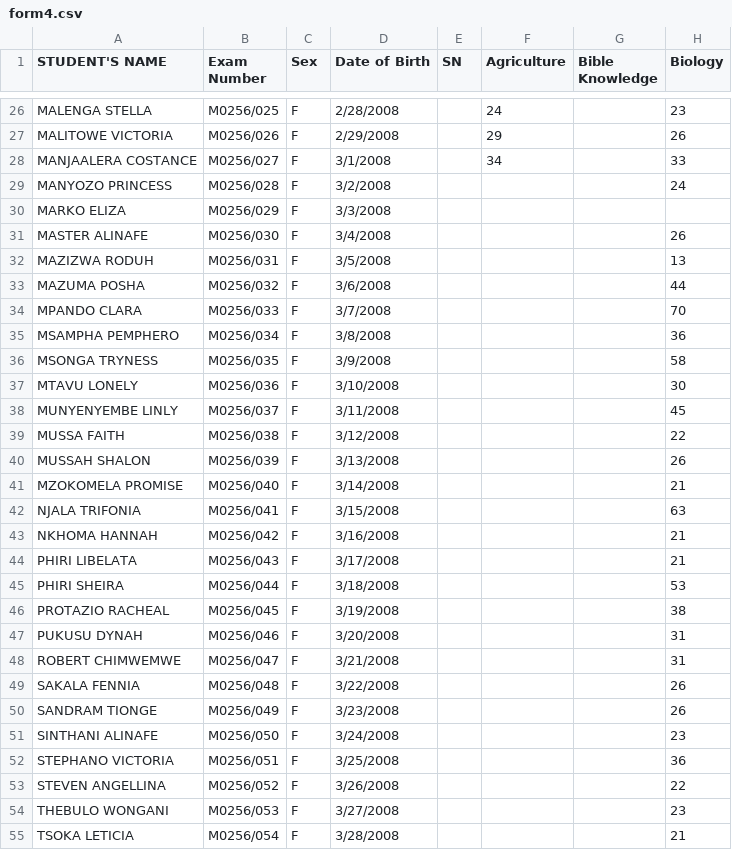
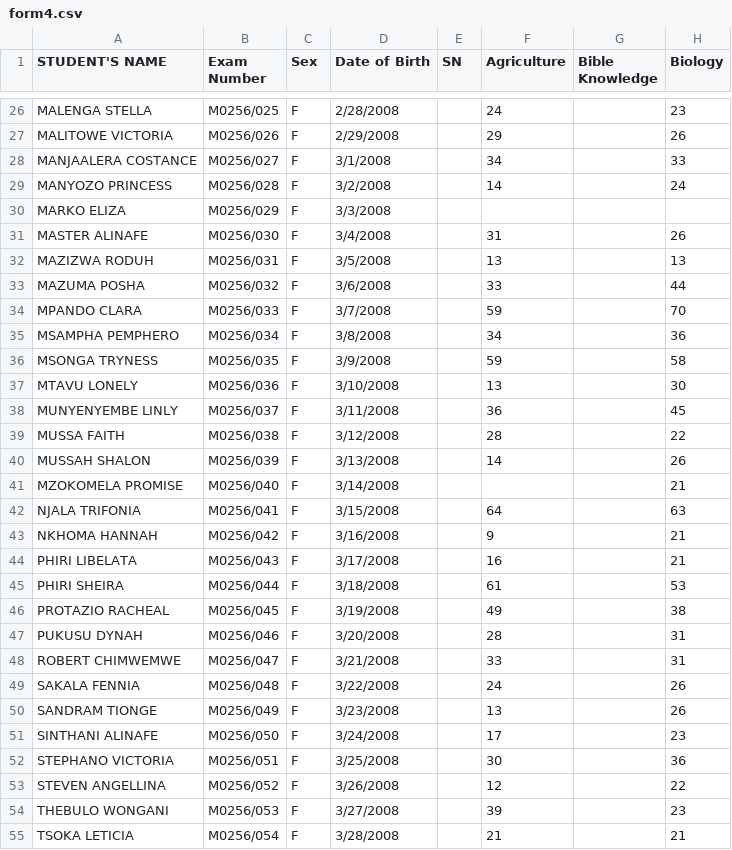
Before and after one commit to enitac/c, a CSV file: form4.csv, drawn as a sheet; only a part is shown, gaps mark what is left out; the diff covers the shown part only; the diff names each change by its address in the sheet, - before the commit and + after, or states it on an @@ line.

Commit message:
Update: form4 - Agriculture (4/30/2026, 7:59:42 AM)

```diff
--- a/form4.csv
+++ b/form4.csv
-F29 (Agriculture): (empty)
+F29 (Agriculture): 14
-F31 (Agriculture): (empty)
+F31 (Agriculture): 31
-F32 (Agriculture): (empty)
+F32 (Agriculture): 13
-F33 (Agriculture): (empty)
+F33 (Agriculture): 33
-F34 (Agriculture): (empty)
+F34 (Agriculture): 59
-F35 (Agriculture): (empty)
+F35 (Agriculture): 34
-F36 (Agriculture): (empty)
+F36 (Agriculture): 59
-F37 (Agriculture): (empty)
+F37 (Agriculture): 13
-F38 (Agriculture): (empty)
+F38 (Agriculture): 36
-F39 (Agriculture): (empty)
+F39 (Agriculture): 28
-F40 (Agriculture): (empty)
+F40 (Agriculture): 14
-F42 (Agriculture): (empty)
+F42 (Agriculture): 64
-F43 (Agriculture): (empty)
+F43 (Agriculture): 9
-F44 (Agriculture): (empty)
+F44 (Agriculture): 16
-F45 (Agriculture): (empty)
+F45 (Agriculture): 61
-F46 (Agriculture): (empty)
+F46 (Agriculture): 49
-F47 (Agriculture): (empty)
+F47 (Agriculture): 28
-F48 (Agriculture): (empty)
+F48 (Agriculture): 33
-F49 (Agriculture): (empty)
+F49 (Agriculture): 24
-F50 (Agriculture): (empty)
+F50 (Agriculture): 13
-F51 (Agriculture): (empty)
+F51 (Agriculture): 17
-F52 (Agriculture): (empty)
+F52 (Agriculture): 30
-F53 (Agriculture): (empty)
+F53 (Agriculture): 12
-F54 (Agriculture): (empty)
+F54 (Agriculture): 39
-F55 (Agriculture): (empty)
+F55 (Agriculture): 21
```
Also changed, not shown: 4 edited cells elsewhere in this file.
